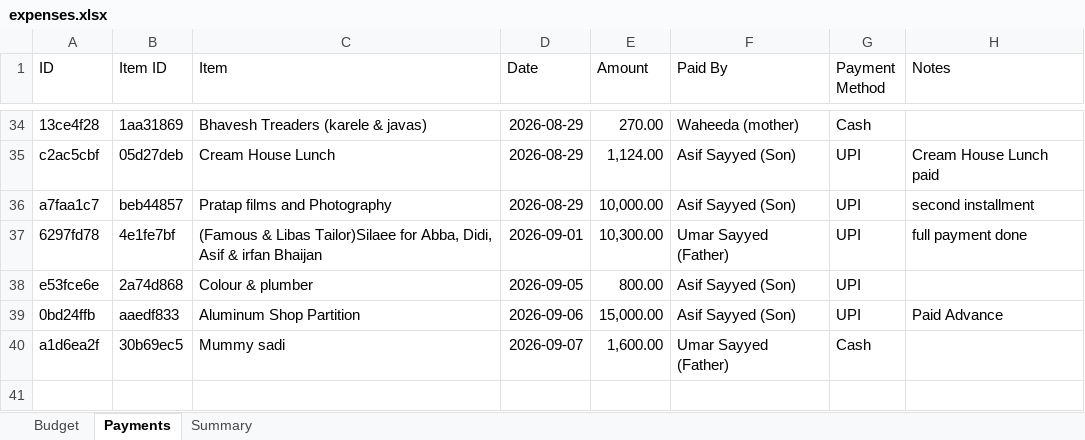
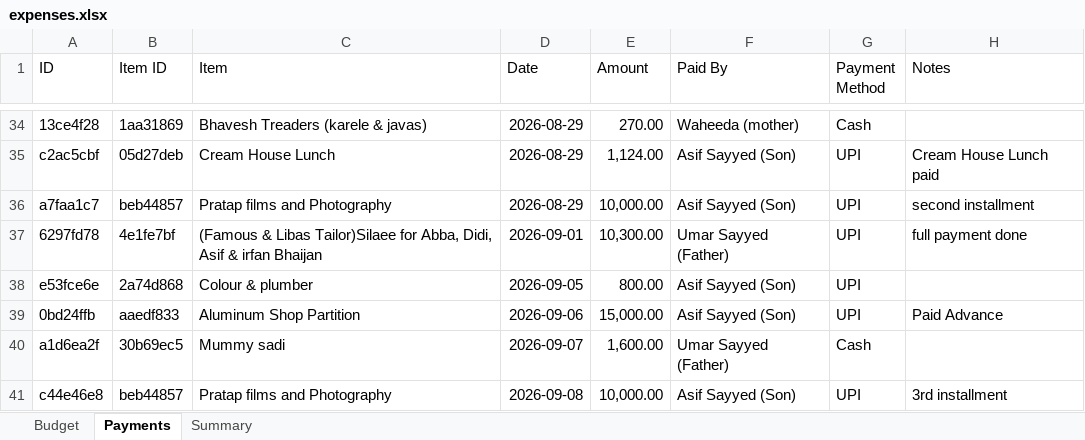
Before and after one commit to Asif-Nice/poc-track-expenses, an Excel workbook: data/expenses.xlsx, sheet Payments, drawn as a sheet; only a part is shown, gaps mark what is left out; values as stored, in another font and other column widths than the file's, no borders; the diff names each change by its address in the sheet, - before the commit and + after, or states it on an @@ line.

Commit message:
Record payment: ₹10,000.00 by Asif Sayyed (Son) for Pratap films and Photography

```diff
--- a/data/expenses.xlsx (sheet Payments)
+++ b/data/expenses.xlsx (sheet Payments)
+row 41: c44e46e8 | beb44857 | Pratap films and Photography | 2026-09-08 | 10,000.00 | Asif Sayyed (Son) | UPI | 3rd installment
```
Also changed, not shown: sheet Summary.
